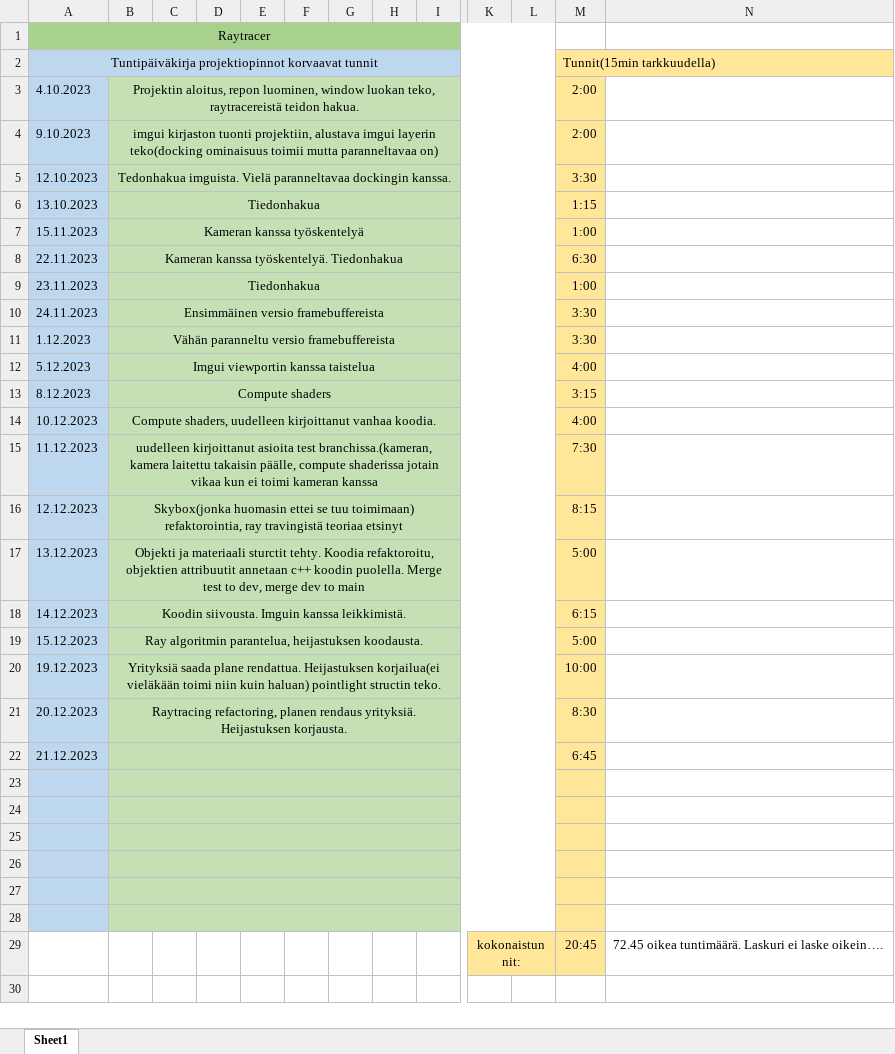
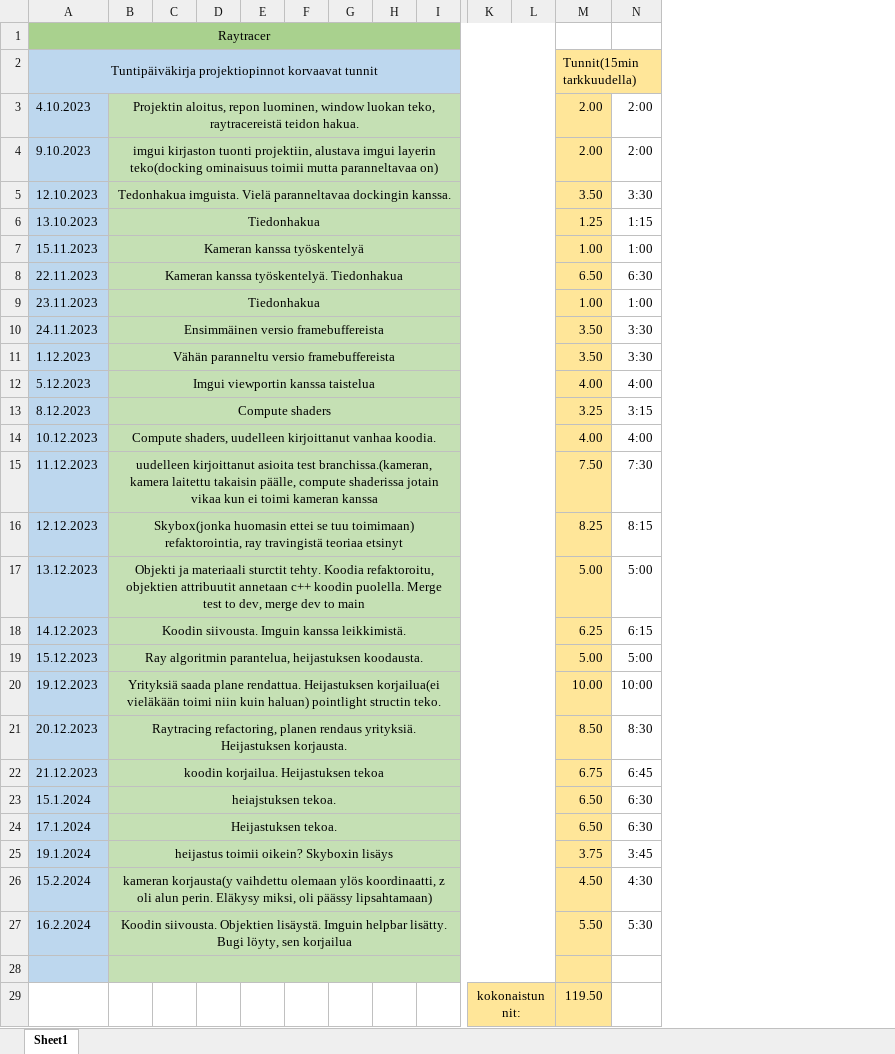
Before and after one commit to IMKarhu/RayTracing, an Excel workbook: docs/Working_hours.xlsx, sheet Sheet1, drawn as a sheet; only a part is shown, gaps mark what is left out; values as stored, in another font and other column widths than the file's, no borders; removed rows and columns are numbered as before the commit, all else as after; rows hold the shown columns only; the diff covers the shown part only; the diff names each change by its address in the sheet, - before the commit and + after, or states it on an @@ line.

Commit message:
Update hours

```diff
--- a/docs/Working_hours.xlsx (sheet Sheet1)
+++ b/docs/Working_hours.xlsx (sheet Sheet1)
+column M, rows 2-22: Tunnit(15min tarkkuudella) | 2.00 | 2.00 | 3.50 | 1.25 | 1.00 | 6.50 | 1.00 | 3.50 | 3.50 | 4.00 | 3.25 | 4.00 | 7.50 | 8.25 | 5.00 | 6.25 | 5.00 | 10.00 | 8.50 | 6.75; row 29: 119.50
-column N, empty
-N2: Tunnit(15min tarkkuudella)
+N2: (empty)
-M2:N2 merged
-N3:N22 fill: #FFE699
+N3:N22 fill: none
-B22: (empty)
+B22: koodin korjailua. Heijastuksen tekoa
+row 23: 15.1.2024 | heiajstuksen tekoa. |  |  |  |  |  |  |  |  |  | 6.50 | 6:30
+row 24: 17.1.2024 | Heijastuksen tekoa. |  |  |  |  |  |  |  |  |  | 6.50 | 6:30
+row 25: 19.1.2024 | heijastus toimii oikein? Skyboxin lisäys |  |  |  |  |  |  |  |  |  | 3.75 | 3:45
+row 26: 15.2.2024 | kameran korjausta(y vaihdettu olemaan ylös koordinaatti, z oli alun perin. Eläkysy miksi, oli päässy lipsahtamaan) |  |  |  |  |  |  |  |  |  | 4.50 | 4:30
+row 27: 16.2.2024 | Koodin siivousta. Objektien lisäystä. Imguin helpbar lisätty. Bugi löyty, sen korjailua |  |  |  |  |  |  |  |  |  | 5.50 | 5:30
-N28:N29 fill: #FFE699
+N28:N29 fill: none
-A29 fill: #BDD7EE
+A29 fill: none
-B29:I29 fill: #C5E0B4
+B29:I29 fill: none
-B24:L24 merged
-row 29: (empty)
+row 29:  |  |  |  |  |  |  |  |  | kokonaistunnit: |  | 119.50
-K29:L29 fill: #C5E0B4
+K29:L29 fill: #FFE699
+K29:L29 merged
-row 25: (empty)
-row 26: (empty)
-row 27: (empty)
-row 28: (empty)
-row 29:  |  |  |  |  |  |  |  |  | kokonaistunnit: |  | 20:45 | 72.45 oikea tuntimäärä. Laskuri ei laske oikein….
```
Also changed, not shown: cell formats elsewhere in this sheet, 1 other file.
